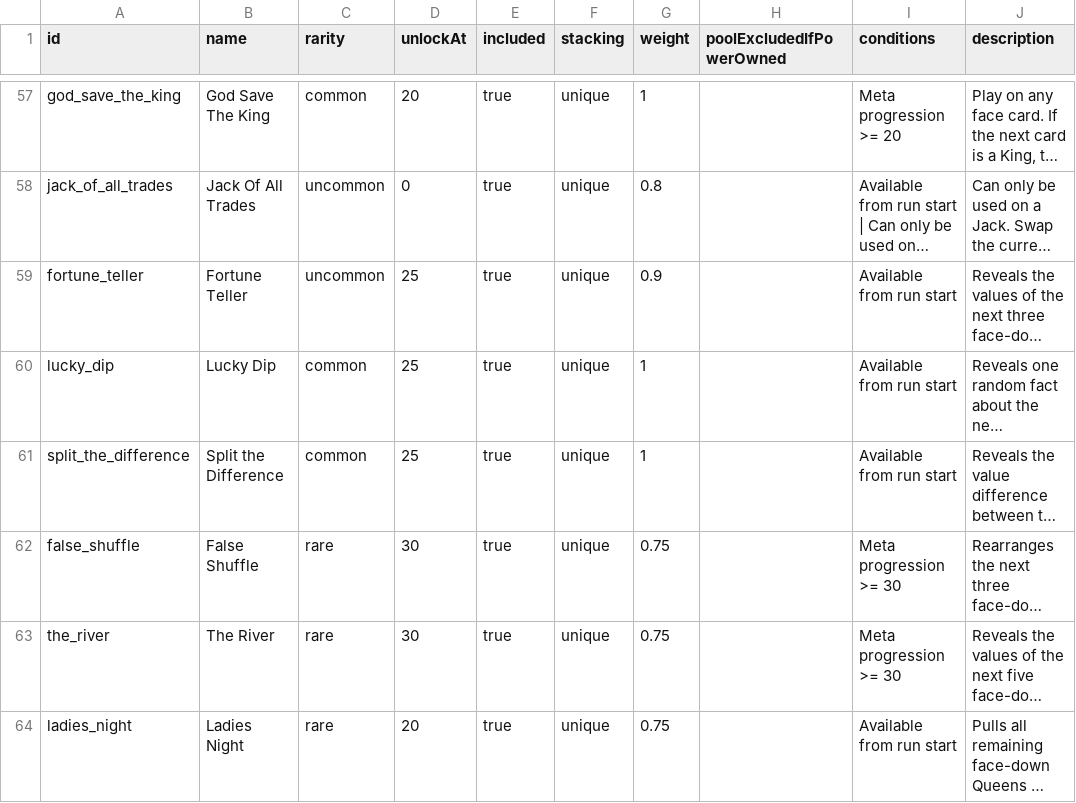
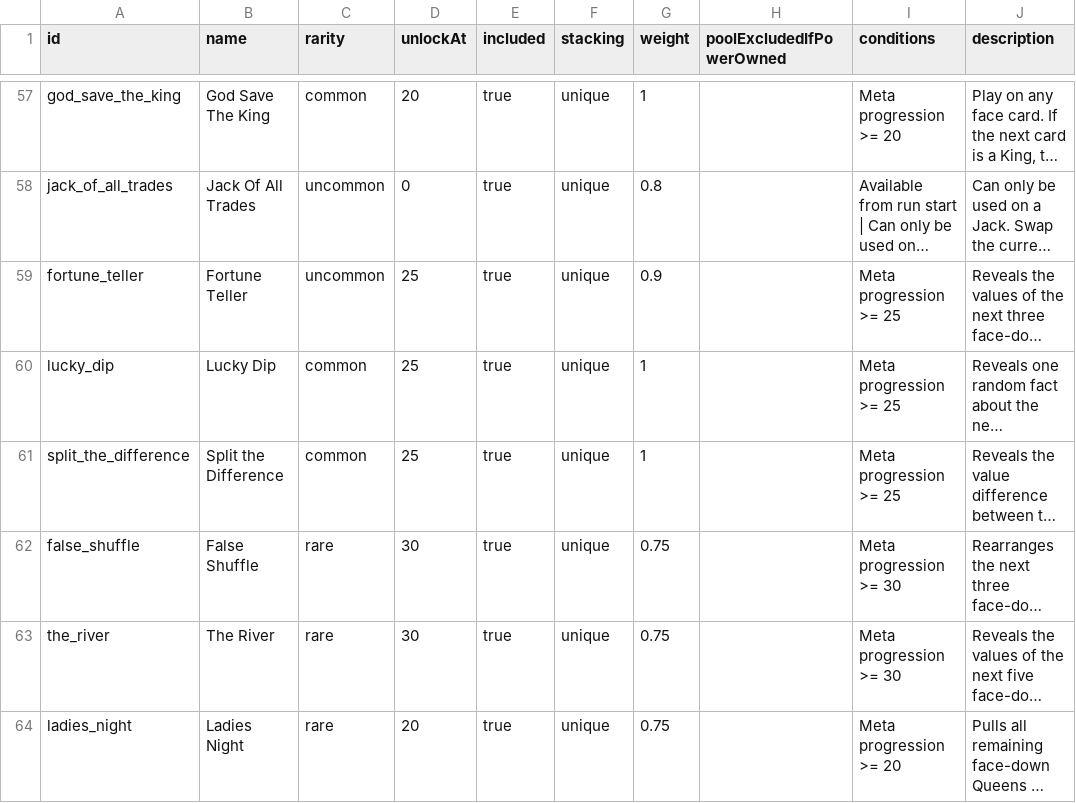
Before and after one commit to byronic-games/52, a CSV file: cheat-catalog.csv, drawn as a sheet; only a part is shown, gaps mark what is left out; long unchanged cells end in …; the diff covers the shown part only; the diff names each change by its address in the sheet, - before the commit and + after, or states it on an @@ line.

```diff
--- a/cheat-catalog.csv
+++ b/cheat-catalog.csv
-I59:I61 (conditions): Available from run start
+I59:I61 (conditions): Meta progression >= 25
-I64 (conditions): Available from run start
+I64 (conditions): Meta progression >= 20
```
Also changed, not shown: 26 edited cells elsewhere in this file, 1 other file.
